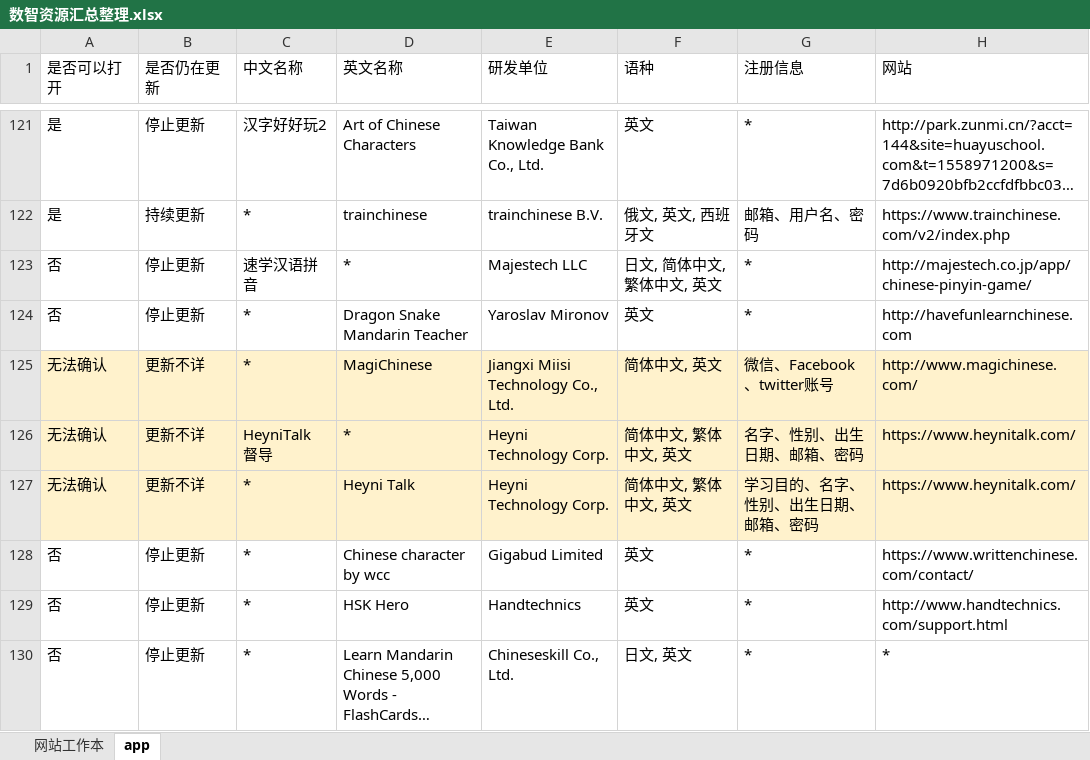
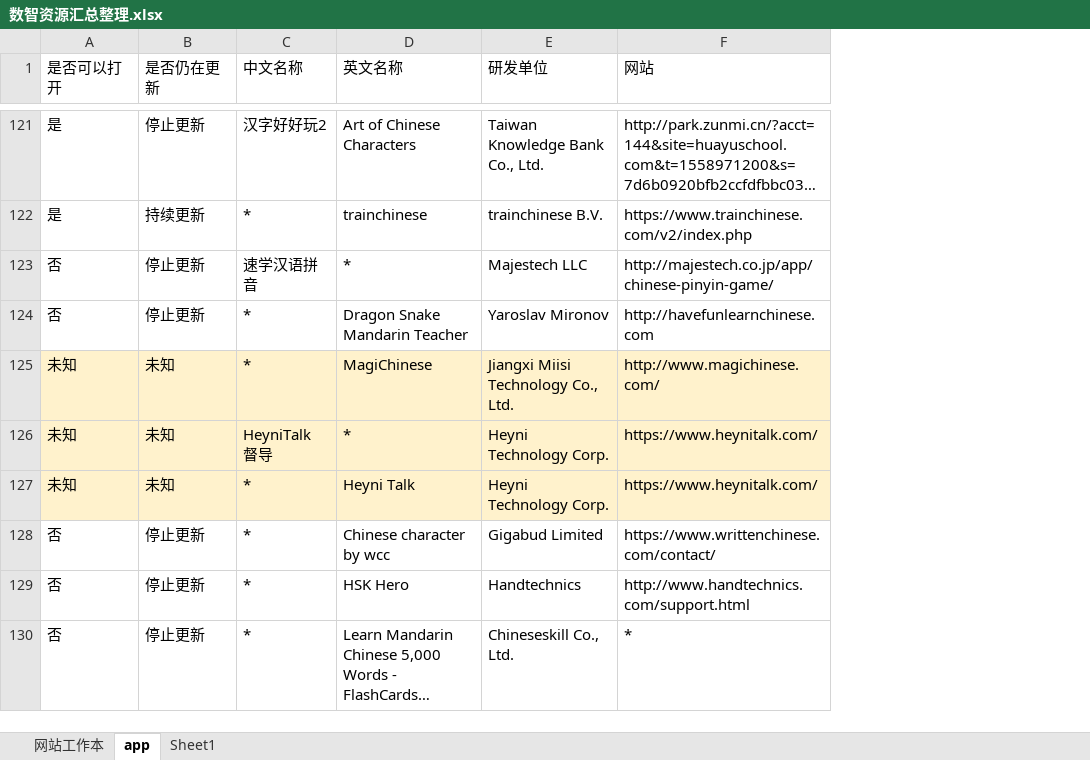
Before and after one commit to chenyuqiong1018/Digital-and-Intelligent-Products-for-Language-learning, an Excel workbook: 数智资源汇总整理.xlsx, sheet app, drawn as a sheet; only a part is shown, gaps mark what is left out; long unchanged cells end in …; values as stored, in another font and other column widths than the file's, no borders; removed rows and columns are numbered as before the commit, all else as after; the diff covers the shown part only; the diff names each change by its address in the sheet, - before the commit and + after, or states it on an @@ line.

```diff
--- a/数智资源汇总整理.xlsx (sheet app)
+++ b/数智资源汇总整理.xlsx (sheet app)
+sheet tab: Sheet1
-column F (语种), rows 121-130: 英文 | 俄文, 英文, 西班牙文 | 日文, 简体中文, 繁体中文, 英文 | 英文 | 简体中文, 英文 | 简体中文, 繁体中文, 英文 | 简体中文, 繁体中文, 英文 | 英文 | 英文 | 日文, 英文
-column G (注册信息), rows 121-130: * | 邮箱、用户名、密码 | * | * | 微信、Facebook、twitter账号 | 名字、性别、出生日期、邮箱、密码 | 学习目的、名字、性别、出生日期、邮箱、密码 | * | * | *
-A125:A127 (是否可以打开): 无法确认
+A125:A127 (是否可以打开): 未知
-B125:B127 (是否仍在更新): 更新不详
+B125:B127 (是否仍在更新): 未知
```
Also changed, not shown: 1 added row, 1 removed row, 31 edited cells and cell formats elsewhere in this sheet, sheet 网站工作本, 2 other files.
